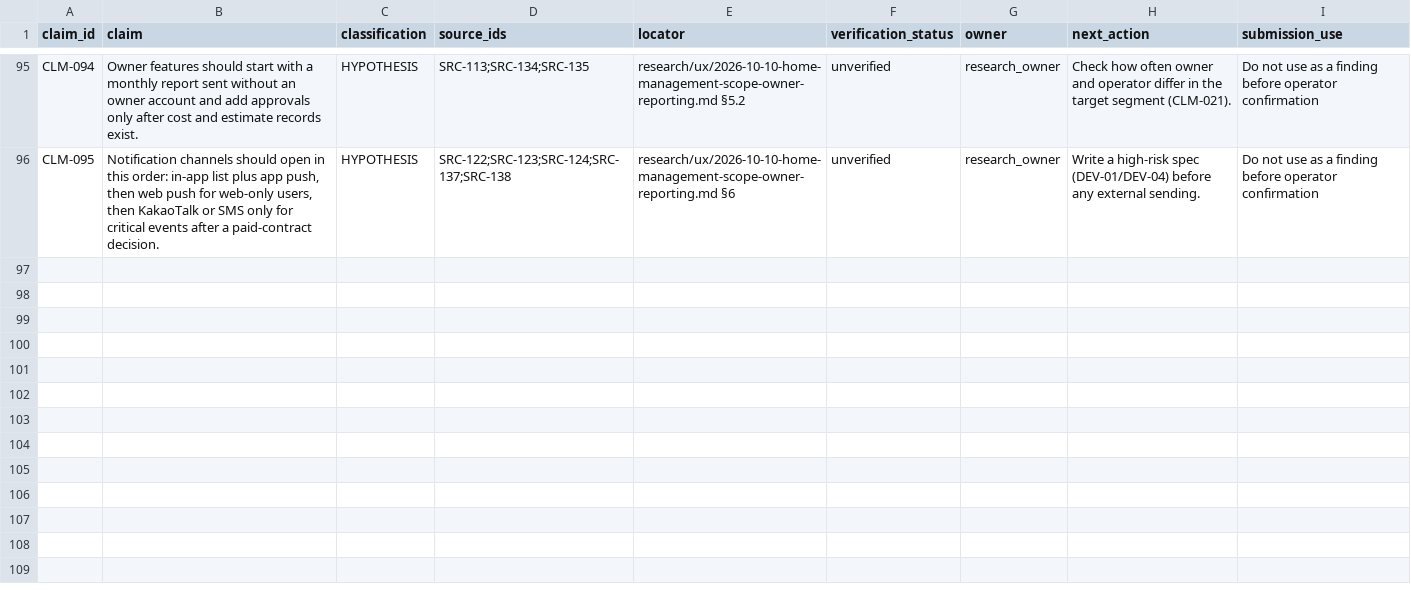
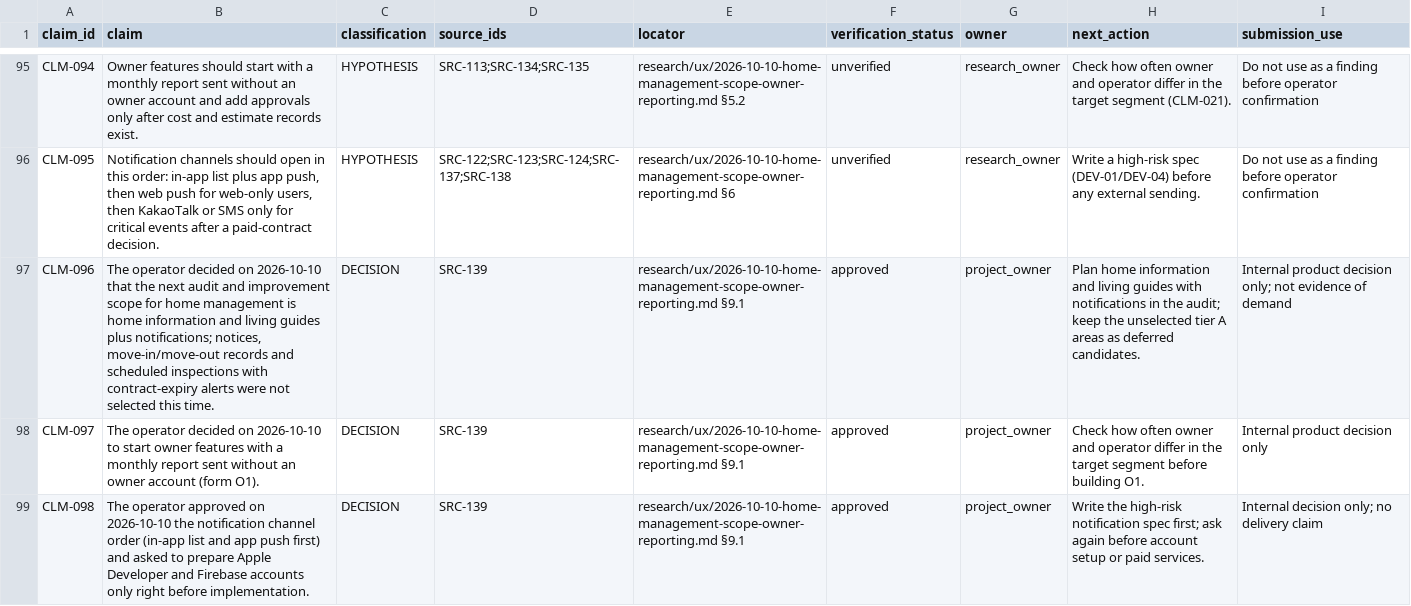
Before and after one commit to edward321416-maker/build-manager, a CSV file: research/sources/claim_registry.csv, drawn as a sheet; only a part is shown, gaps mark what is left out.

```diff
--- a/research/sources/claim_registry.csv
+++ b/research/sources/claim_registry.csv
@@ -96 +96,4 @@ CLM-094,Owner features should start with a monthly report sent without an owner
 CLM-095,"Notification channels should open in this order: in-app list plus app push, then web push for web-only users, then KakaoTalk or SMS only for critical events after a paid-contract decision.",HYPOTHESIS,SRC-122;SRC-123;SRC-124;SRC-137;SRC-138,research/ux/2026-10-10-home-management-scope-owner-reporting.md §6,unverified,research_owner,Write a high-risk spec (DEV-01/DEV-04) before any external sending.,Do not use as a finding before operator confirmation
+CLM-096,"The operator decided on 2026-10-10 that the next audit and improvement scope for home management is home information and living guides plus notifications; notices, move-in/move-out records and scheduled inspections with contract-expiry alerts were not selected this time.",DECISION,SRC-139,research/ux/2026-10-10-home-management-scope-owner-reporting.md §9.1,approved,project_owner,Plan home information and living guides with notifications in the audit; keep the unselected tier A areas as deferred candidates.,Internal product decision only; not evidence of demand
+CLM-097,The operator decided on 2026-10-10 to start owner features with a monthly report sent without an owner account (form O1).,DECISION,SRC-139,research/ux/2026-10-10-home-management-scope-owner-reporting.md §9.1,approved,project_owner,Check how often owner and operator differ in the target segment before building O1.,Internal product decision only
+CLM-098,The operator approved on 2026-10-10 the notification channel order (in-app list and app push first) and asked to prepare Apple Developer and Firebase accounts only right before implementation.,DECISION,SRC-139,research/ux/2026-10-10-home-management-scope-owner-reporting.md §9.1,approved,project_owner,Write the high-risk notification spec first; ask again before account setup or paid services.,Internal decision only; no delivery claim
```
Also changed, not shown: research/sources/source_registry.csv, 1 other file.
